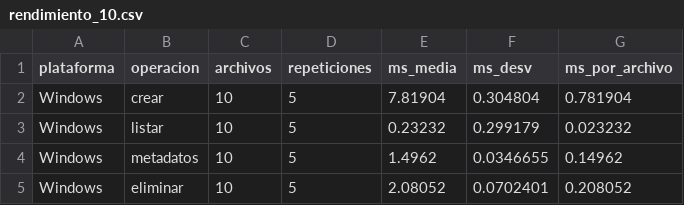
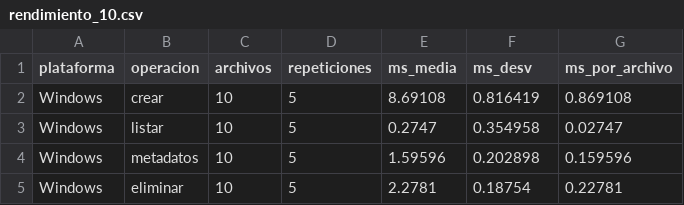
Before and after one commit to NeoFao/so-proyecto-4-administrador-de-recursos, a CSV file: results/csv/rendimiento_10.csv, drawn as a sheet.

```diff
--- a/results/csv/rendimiento_10.csv
+++ b/results/csv/rendimiento_10.csv
@@ -1,5 +1,5 @@
 plataforma,operacion,archivos,repeticiones,ms_media,ms_desv,ms_por_archivo
-"Windows","crear",10,5,7.81904,0.304804,0.781904
-"Windows","listar",10,5,0.23232,0.299179,0.023232
-"Windows","metadatos",10,5,1.4962,0.0346655,0.14962
-"Windows","eliminar",10,5,2.08052,0.0702401,0.208052
+"Windows","crear",10,5,8.69108,0.816419,0.869108
+"Windows","listar",10,5,0.2747,0.354958,0.02747
+"Windows","metadatos",10,5,1.59596,0.202898,0.159596
+"Windows","eliminar",10,5,2.2781,0.18754,0.22781
```
Also changed, not shown: results/csv/carga_10.csv, results/csv/carga_100.csv, 33 other files.
